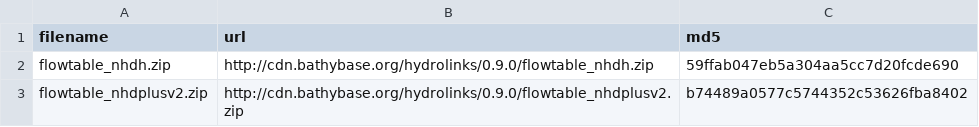
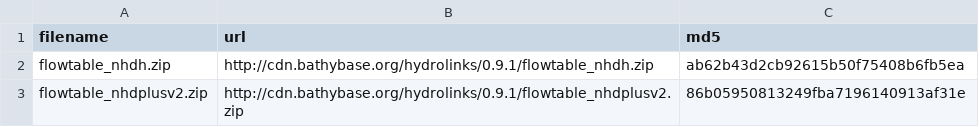
Before and after one commit to lawinslow/hydrolinks, a CSV file: inst/extdata/flowtable.csv, drawn as a sheet.

Commit message:
re-processed all data for cleanup

```diff
--- a/inst/extdata/flowtable.csv
+++ b/inst/extdata/flowtable.csv
@@ -1,3 +1,3 @@
 filename,url,md5
-flowtable_nhdh.zip,http://cdn.bathybase.org/hydrolinks/0.9.0/flowtable_nhdh.zip,59ffab047eb5a304aa5cc7d20fcde690
-flowtable_nhdplusv2.zip,http://cdn.bathybase.org/hydrolinks/0.9.0/flowtable_nhdplusv2.zip,b74489a0577c5744352c53626fba8402
+flowtable_nhdh.zip,http://cdn.bathybase.org/hydrolinks/0.9.1/flowtable_nhdh.zip,ab62b43d2cb92615b50f75408b6fb5ea
+flowtable_nhdplusv2.zip,http://cdn.bathybase.org/hydrolinks/0.9.1/flowtable_nhdplusv2.zip,86b05950813249fba7196140913af31e
```
Also changed, not shown: inst/extdata/hydrolakes.csv, inst/extdata/nhdh.csv, 2 other files.
